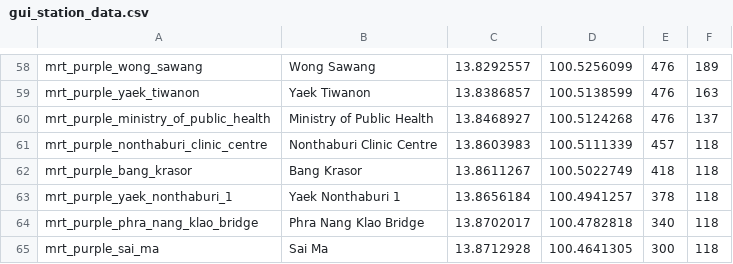
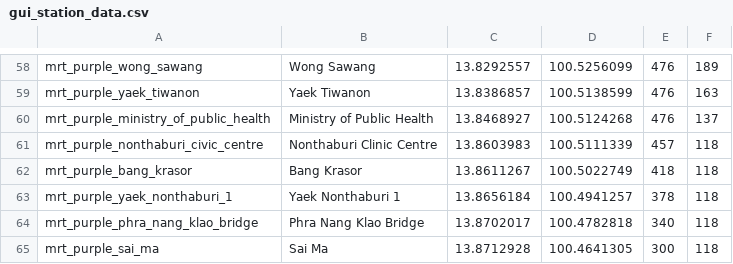
Before and after one commit to maxmacstn/SmartTransit, a CSV file: ui_asset/gui_station_data.csv, drawn as a sheet; only a part is shown, gaps mark what is left out.

```diff
--- a/ui_asset/gui_station_data.csv
+++ b/ui_asset/gui_station_data.csv
@@ -60,3 +60,3 @@ mrt_purple_yaek_tiwanon,Yaek Tiwanon,13.8386857,100.5138599,476,163
 mrt_purple_ministry_of_public_health,Ministry of Public Health,13.8468927,100.5124268,476,137
-mrt_purple_nonthaburi_clinic_centre,Nonthaburi Clinic Centre,13.8603983,100.5111339,457,118
+mrt_purple_nonthaburi_civic_centre,Nonthaburi Clinic Centre,13.8603983,100.5111339,457,118
 mrt_purple_bang_krasor,Bang Krasor,13.8611267,100.5022749,418,118
```
Also changed, not shown: 5 other files.
